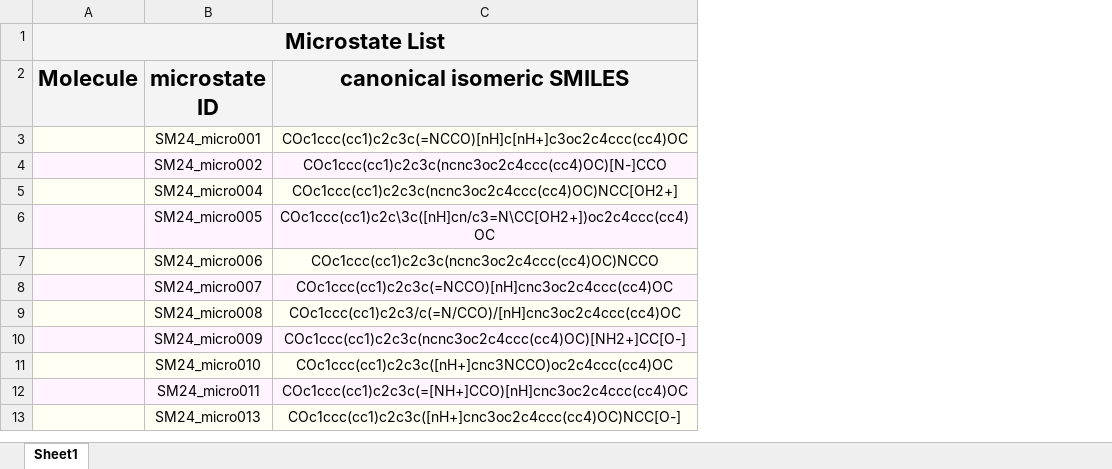
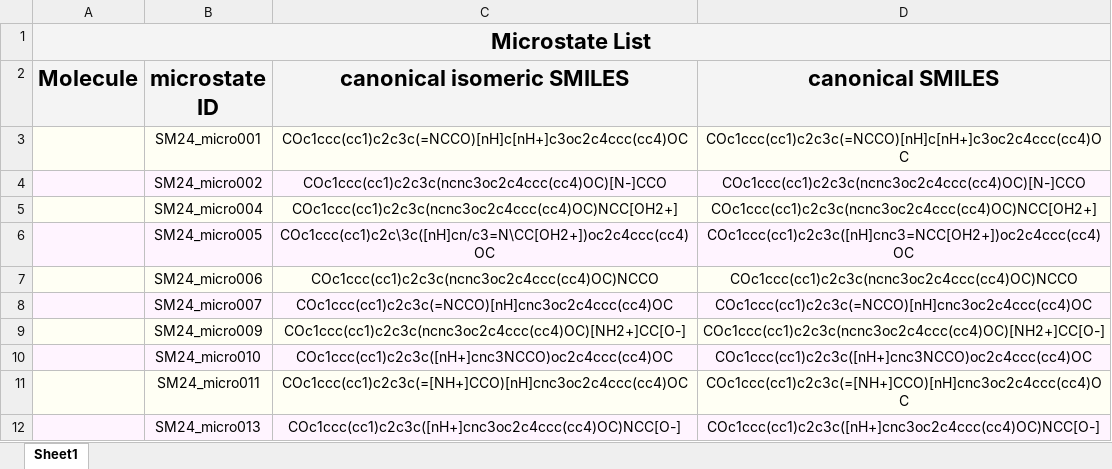
Before and after one commit to choderalab/SAMPL6-reference-epik-calculations-old, an Excel workbook: microstates/SM24_microstate_IDs_with_2D_depiction.xlsx, sheet Sheet1, drawn as a sheet; only a part is shown; values as stored, in another font and other column widths than the file's, no borders; charts and pictures not drawn; removed rows and columns are numbered as before the commit, all else as after; the diff names each change by its address in the sheet, - before the commit and + after, or states it on an @@ line.

```diff
--- a/microstates/SM24_microstate_IDs_with_2D_depiction.xlsx (sheet Sheet1)
+++ b/microstates/SM24_microstate_IDs_with_2D_depiction.xlsx (sheet Sheet1)
+column D (canonical SMILES), rows 3-12: COc1ccc(cc1)c2c3c(=NCCO)[nH]c[nH+]c3oc2c4ccc(cc4)OC | COc1ccc(cc1)c2c3c(ncnc3oc2c4ccc(cc4)OC)[N-]CCO | COc1ccc(cc1)c2c3c(ncnc3oc2c4ccc(cc4)OC)NCC[OH2+] | COc1ccc(cc1)c2c3c([nH]cnc3=NCC[OH2+])oc2c4ccc(cc4)OC | COc1ccc(cc1)c2c3c(ncnc3oc2c4ccc(cc4)OC)NCCO | COc1ccc(cc1)c2c3c(=NCCO)[nH]cnc3oc2c4ccc(cc4)OC | COc1ccc(cc1)c2c3c(ncnc3oc2c4ccc(cc4)OC)[NH2+]CC[O-] | COc1ccc(cc1)c2c3c([nH+]cnc3NCCO)oc2c4ccc(cc4)OC | COc1ccc(cc1)c2c3c(=[NH+]CCO)[nH]cnc3oc2c4ccc(cc4)OC | COc1ccc(cc1)c2c3c([nH+]cnc3oc2c4ccc(cc4)OC)NCC[O-]
-row 9:  | SM24_micro008 | COc1ccc(cc1)c2c3/c(=N/CCO)/[nH]cnc3oc2c4ccc(cc4)OC
```
Also changed, not shown: charts or pictures, microstates/SM10_microstate_IDs_with_2D_depiction.xlsx, microstates/SM18_microstate_IDs_with_2D_depiction.xlsx, 51 other files.
